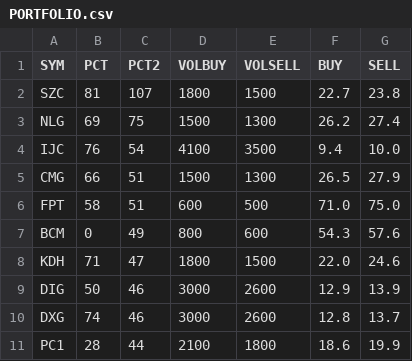
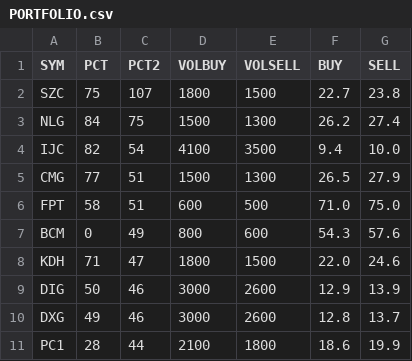
Before and after one commit to cali-invest/portfolio-live, a CSV file: data/PORTFOLIO.csv, drawn as a sheet.

```diff
--- a/data/PORTFOLIO.csv
+++ b/data/PORTFOLIO.csv
@@ -1,6 +1,6 @@
 SYM,PCT,PCT2,VOLBUY,VOLSELL,BUY,SELL
-SZC,81,107,1800,1500,22.7,23.8
-NLG,69,75,1500,1300,26.2,27.4
-IJC,76,54,4100,3500,9.4,10.0
-CMG,66,51,1500,1300,26.5,27.9
+SZC,75,107,1800,1500,22.7,23.8
+NLG,84,75,1500,1300,26.2,27.4
+IJC,82,54,4100,3500,9.4,10.0
+CMG,77,51,1500,1300,26.5,27.9
 FPT,58,51,600,500,71.0,75.0
@@ -9,3 +9,3 @@ KDH,71,47,1800,1500,22.0,24.6
 DIG,50,46,3000,2600,12.9,13.9
-DXG,74,46,3000,2600,12.8,13.7
+DXG,49,46,3000,2600,12.8,13.7
 PC1,28,44,2100,1800,18.6,19.9
```
Also changed, not shown: data/CMD.csv, data/CMD2.csv, 1 other file.
